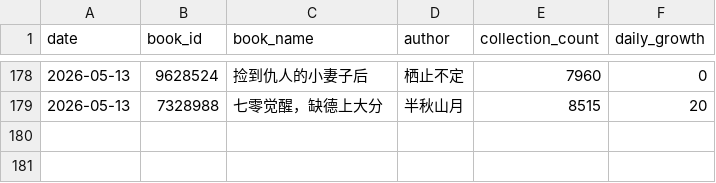
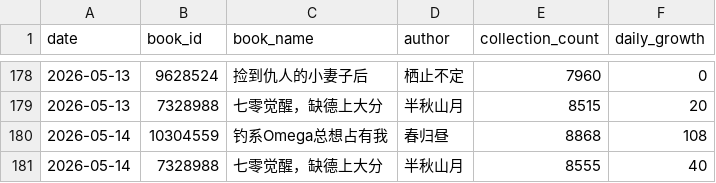
Before and after one commit to Rita1128/jjwxc-monitor, a CSV file: data/records.csv, drawn as a sheet; only a part is shown, gaps mark what is left out.

```diff
--- a/data/records.csv
+++ b/data/records.csv
@@ -179 +179,3 @@
 2026-05-13,7328988,七零觉醒，缺德上大分,半秋山月,8515,20
+2026-05-14,10304559,钓系Omega总想占有我,春归昼,8868,108
+2026-05-14,7328988,七零觉醒，缺德上大分,半秋山月,8555,40
```
